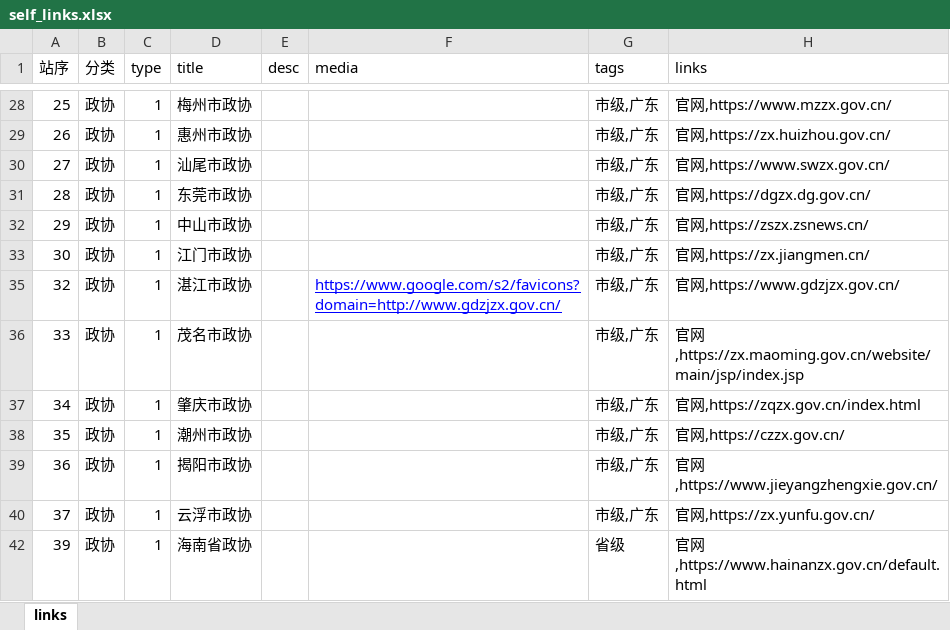
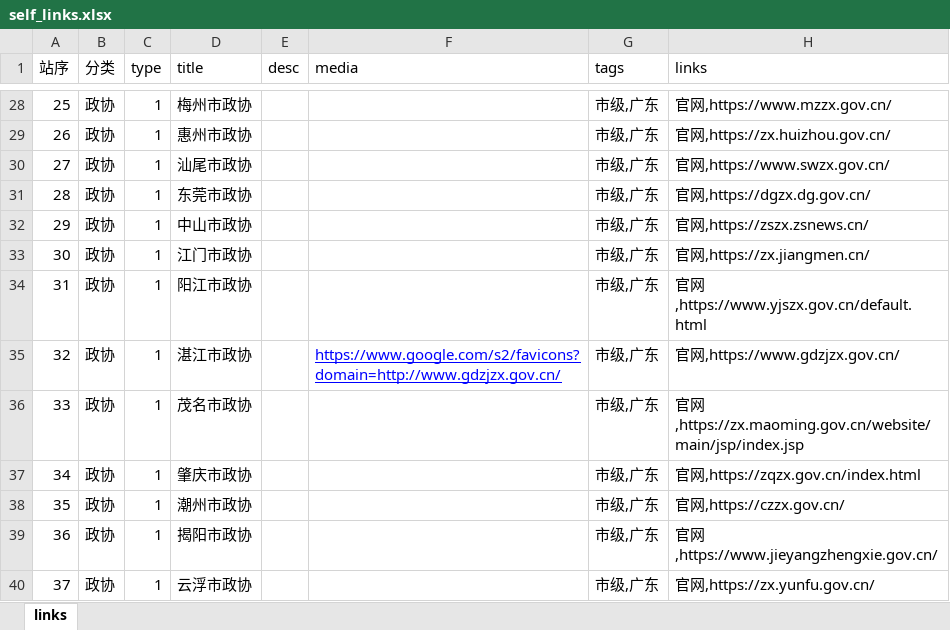
Before and after one commit to seymour-zx/zhengxie.com.cn, an Excel workbook: assets/xlsx/self_links.xlsx, sheet links, drawn as a sheet; only a part is shown, gaps mark what is left out; the shorter side is filled out with more unchanged rows; values as stored, in another font and other column widths than the file's, no borders; the diff covers the shown part only; the diff names each change by its address in the sheet, - before the commit and + after, or states it on an @@ line.

```diff
--- a/assets/xlsx/self_links.xlsx (sheet links)
+++ b/assets/xlsx/self_links.xlsx (sheet links)
@@ row 34 unhidden: 31 | 政协 | 1 | 阳江市政协 |  |  | 市级,广东 | 官网,https://www.yjszx.gov.cn/default.html @@
```
Also changed, not shown: 62 hidden or unhidden rows and 2 edited cells elsewhere in this sheet, 13 other files.
